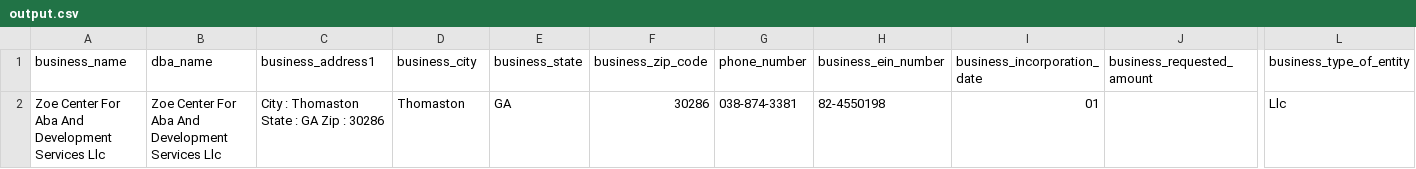
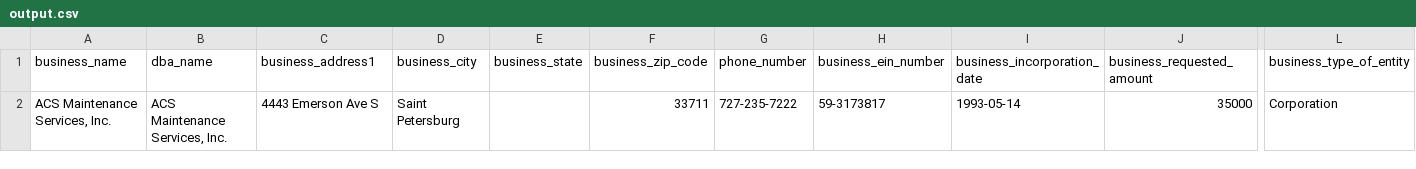
Before and after one commit to Fusiontecz-Solutions/Harbor, a CSV file: output.csv, drawn as a sheet; only a part is shown, gaps mark what is left out; removed rows and columns are numbered as before the commit, all else as after; rows hold the shown columns only; the diff names each change by its address in the sheet, - before the commit and + after, or states it on an @@ line.

```diff
--- a/output.csv
+++ b/output.csv
-row 2: Zoe Center For Aba And Development Services Llc | Zoe Center For Aba And Development Services Llc | City : Thomaston State : GA Zip : 30286 | Thomaston | GA | 30286 | 038-874-3381 | 82-4550198 | 01 |  | Llc
+row 2: ACS Maintenance Services, Inc. | ACS Maintenance Services, Inc. | 4443 Emerson Ave S | Saint Petersburg |  | 33711 | 727-235-7222 | 59-3173817 | 1993-05-14 | 35000 | Corporation
```
Also changed, not shown: 4 other files.
